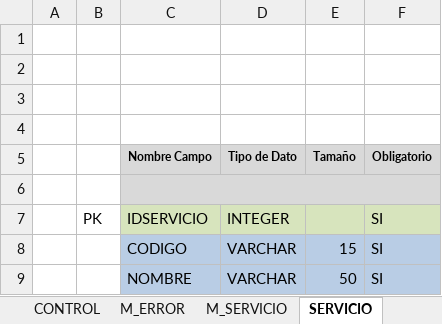
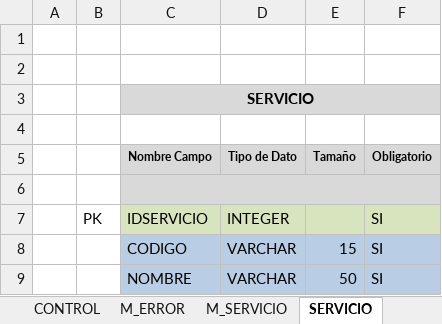
Before and after one commit to jpnouchi/proyecto1, an Excel workbook: resources/Tablas.xlsx, sheet SERVICIO, drawn as a sheet; values as stored, in another font and other column widths than the file's, no borders; the diff names each change by its address in the sheet, - before the commit and + after, or states it on an @@ line.

```diff
--- a/resources/Tablas.xlsx (sheet SERVICIO)
+++ b/resources/Tablas.xlsx (sheet SERVICIO)
-C3 (Nombre Campo): (empty)
+C3 (Nombre Campo): SERVICIO
-C3:F3 fill: none
+C3:F3 fill: #D9D9D9
+C3:F3 merged
```
Also changed, not shown: sheet MENSAJE ERROR TABLAS, sheet ERRORCOMPONENTE, sheet CONTROL, sheet M_ACCION, sheet M_SERVICIO, sheet INTEGRACION, 2 more sheets, other sheet tabs, 4 other files.
